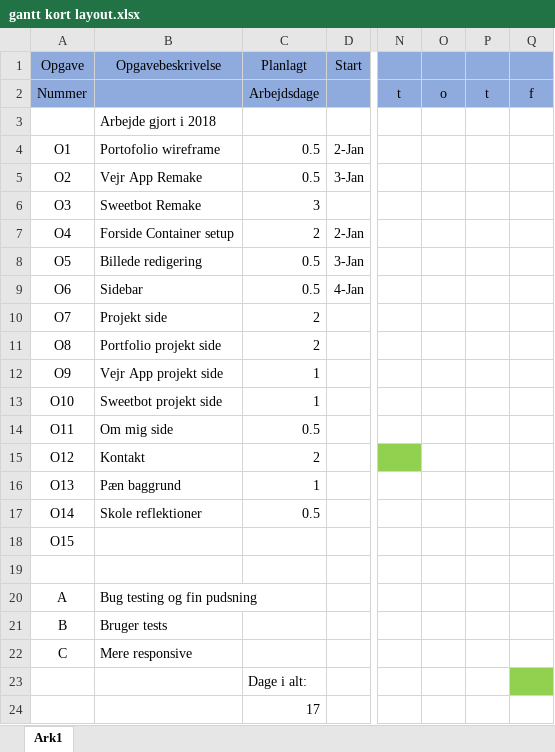
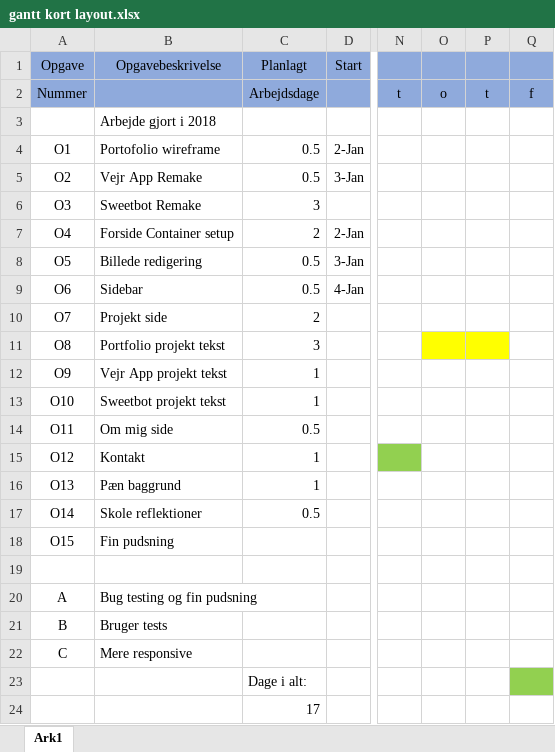
Before and after one commit to ThyMarX/eksamen, an Excel workbook: gantt kort layout.xlsx, sheet Ark1, drawn as a sheet; only a part is shown, gaps mark what is left out; values as stored, in another font and other column widths than the file's, no borders; the diff names each change by its address in the sheet, - before the commit and + after, or states it on an @@ line.

Commit message:
Skrive rapport
Sikkerhedskopi, jeg har fået skrevet meget tekst til min rapport om eksamensprojektet.

```diff
--- a/gantt kort layout.xlsx (sheet Ark1)
+++ b/gantt kort layout.xlsx (sheet Ark1)
-B11 (Opgavebeskrivelse): Portfolio projekt side
+B11 (Opgavebeskrivelse): Portfolio projekt tekst
-C11 (Planlagt): 2
+C11 (Planlagt): 3
-O11:P11 fill: none
+O11:P11 fill: #FFFF00
-B12 (Opgavebeskrivelse): Vejr App projekt side
+B12 (Opgavebeskrivelse): Vejr App projekt tekst
-B13 (Opgavebeskrivelse): Sweetbot projekt side
+B13 (Opgavebeskrivelse): Sweetbot projekt tekst
-C15 (Planlagt): 2
+C15 (Planlagt): 1
-B18 (Opgavebeskrivelse): (empty)
+B18 (Opgavebeskrivelse): Fin pudsning
```
Also changed, not shown: 7 other files.
